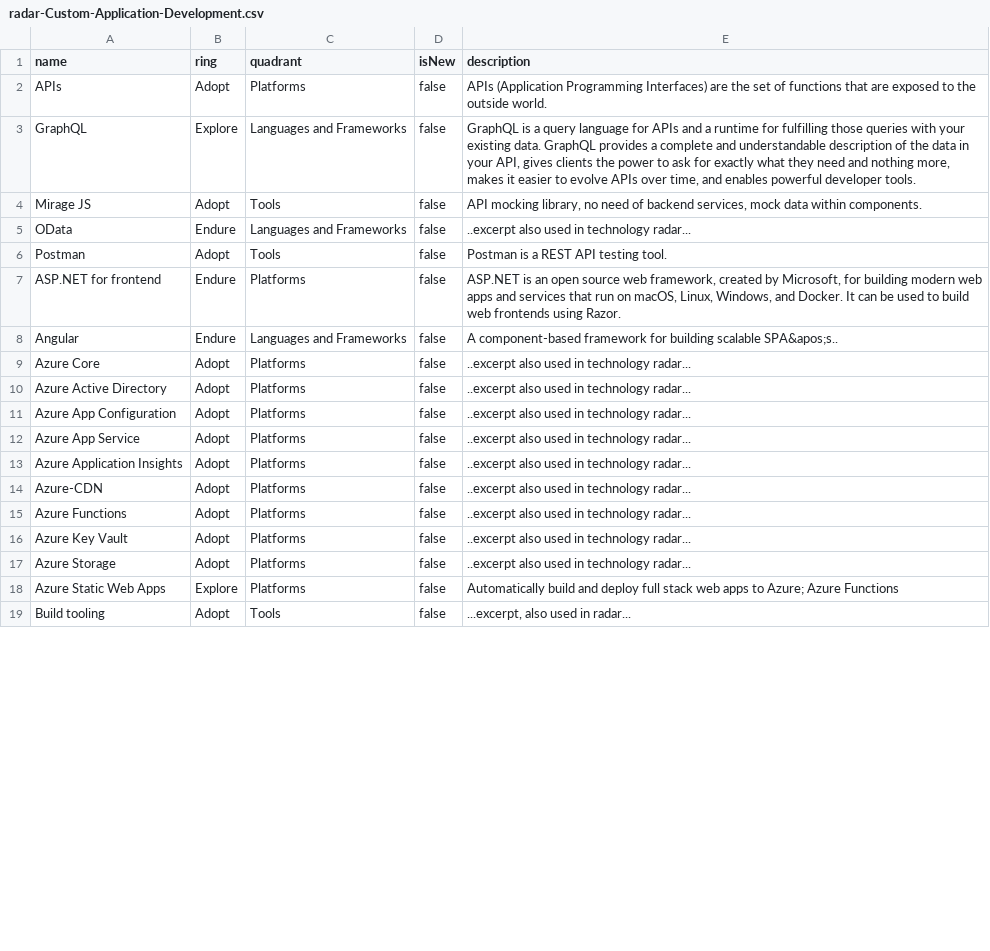
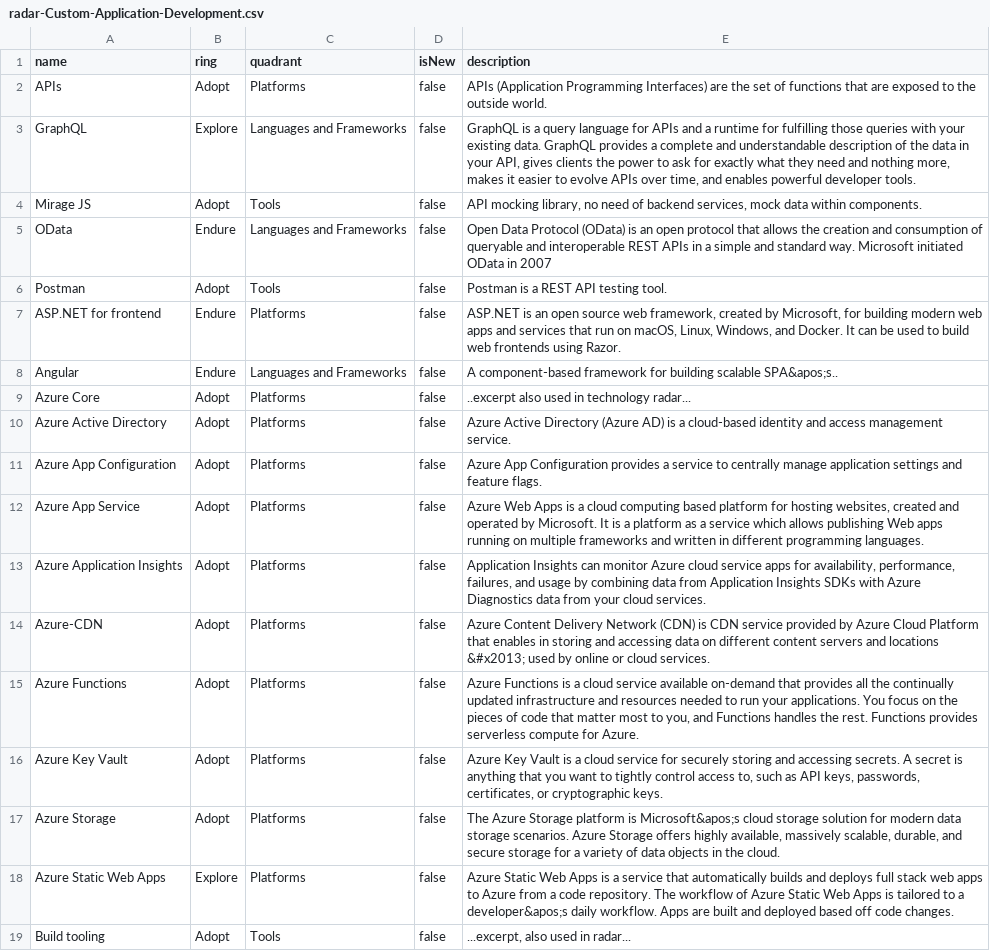
Before and after one commit to macaw-cad/public-files, a CSV file: radar-Custom-Application-Development.csv, drawn as a sheet; only a part is shown; the diff covers the shown part only.

Commit message:
Update file radar-Custom-Application-Development.csv

```diff
--- a/radar-Custom-Application-Development.csv
+++ b/radar-Custom-Application-Development.csv
@@ -4,3 +4,3 @@ GraphQL,Explore,Languages and Frameworks,false,"GraphQL is a query language for
 Mirage JS,Adopt,Tools,false,"API mocking library, no need of backend services, mock data within components."
-OData,Endure,Languages and Frameworks,false,..excerpt also used in technology radar...
+OData,Endure,Languages and Frameworks,false,Open Data Protocol (OData) is an open protocol that allows the creation and consumption of queryable and interoperable REST APIs in a simple and standard way. Microsoft initiated OData in 2007
 Postman,Adopt,Tools,false,Postman is a REST API testing tool.
@@ -9,11 +9,11 @@ Angular,Endure,Languages and Frameworks,false,A component-based framework for bu
 Azure Core,Adopt,Platforms,false,..excerpt also used in technology radar...
-Azure Active Directory,Adopt,Platforms,false,..excerpt also used in technology radar...
-Azure App Configuration,Adopt,Platforms,false,..excerpt also used in technology radar...
-Azure App Service,Adopt,Platforms,false,..excerpt also used in technology radar...
-Azure Application Insights,Adopt,Platforms,false,..excerpt also used in technology radar...
-Azure-CDN,Adopt,Platforms,false,..excerpt also used in technology radar...
-Azure Functions,Adopt,Platforms,false,..excerpt also used in technology radar...
-Azure Key Vault,Adopt,Platforms,false,..excerpt also used in technology radar...
-Azure Storage,Adopt,Platforms,false,..excerpt also used in technology radar...
-Azure Static Web Apps,Explore,Platforms,false,Automatically build and deploy full stack web apps to Azure; Azure Functions
+Azure Active Directory,Adopt,Platforms,false,Azure Active Directory (Azure AD) is a cloud-based identity and access management service.
+Azure App Configuration,Adopt,Platforms,false,Azure App Configuration provides a service to centrally manage application settings and feature flags.
+Azure App Service,Adopt,Platforms,false,"Azure Web Apps is a cloud computing based platform for hosting websites, created and operated by Microsoft. It is a platform as a service which allows publishing Web apps running on multiple frameworks and written in different programming languages."
+Azure Application Insights,Adopt,Platforms,false,"Application Insights can monitor Azure cloud service apps for availability, performance, failures, and usage by combining data from Application Insights SDKs with Azure Diagnostics data from your cloud services."
+Azure-CDN,Adopt,Platforms,false,Azure Content Delivery Network (CDN) is CDN service provided by Azure Cloud Platform that enables in storing and accessing data on different content servers and locations &#x2013; used by online or cloud services.
+Azure Functions,Adopt,Platforms,false,"Azure Functions is a cloud service available on-demand that provides all the continually updated infrastructure and resources needed to run your applications. You focus on the pieces of code that matter most to you, and Functions handles the rest. Functions provides serverless compute for Azure."
+Azure Key Vault,Adopt,Platforms,false,"Azure Key Vault is a cloud service for securely storing and accessing secrets. A secret is anything that you want to tightly control access to, such as API keys, passwords, certificates, or cryptographic keys."
+Azure Storage,Adopt,Platforms,false,"The Azure Storage platform is Microsoft&apos;s cloud storage solution for modern data storage scenarios. Azure Storage offers highly available, massively scalable, durable, and secure storage for a variety of data objects in the cloud."
+Azure Static Web Apps,Explore,Platforms,false,Azure Static Web Apps is a service that automatically builds and deploys full stack web apps to Azure from a code repository. The workflow of Azure Static Web Apps is tailored to a developer&apos;s daily workflow. Apps are built and deployed based off code changes.
 Build tooling,Adopt,Tools,false,"...excerpt, also used in radar..."
```
Also changed, not shown: 37 edited cells elsewhere in this file.
